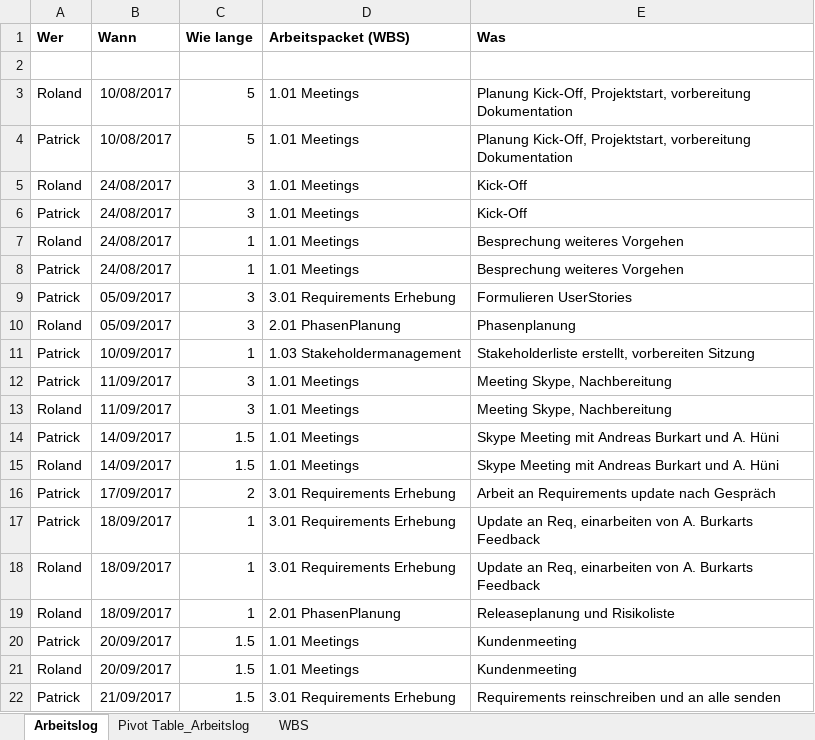
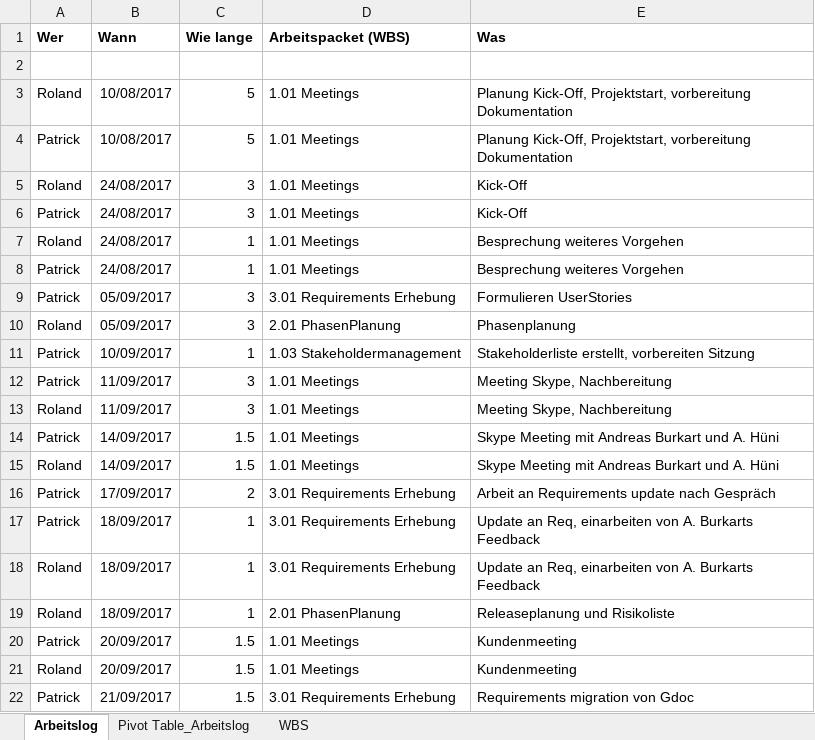
Before and after one commit to rmosimann/frva, an Excel workbook: documents/03_QM/FRVA_Arbeitsjournal.xlsx, sheet Arbeitslog, drawn as a sheet; values as stored, in another font and other column widths than the file's, no borders; the diff names each change by its address in the sheet, - before the commit and + after, or states it on an @@ line.

Commit message:
update arbeitszeitjournal

```diff
--- a/documents/03_QM/FRVA_Arbeitsjournal.xlsx (sheet Arbeitslog)
+++ b/documents/03_QM/FRVA_Arbeitsjournal.xlsx (sheet Arbeitslog)
-E22 (Was): Requirements reinschreiben und an alle senden
+E22 (Was): Requirements migration von Gdoc
```
